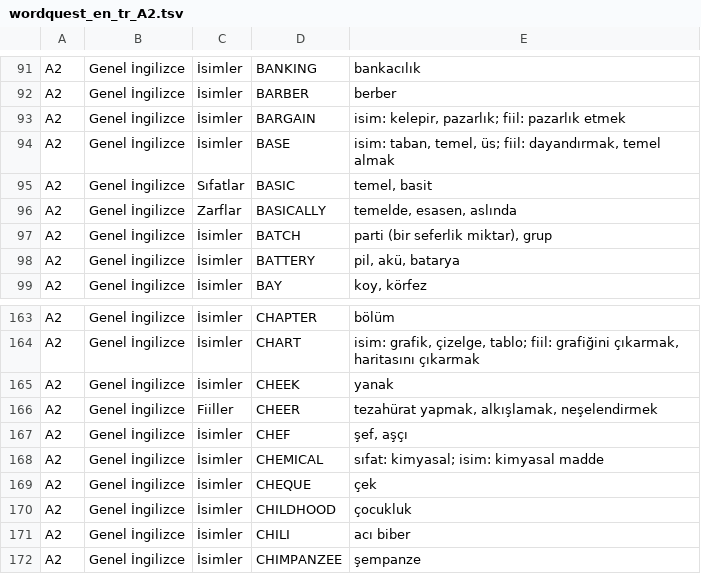
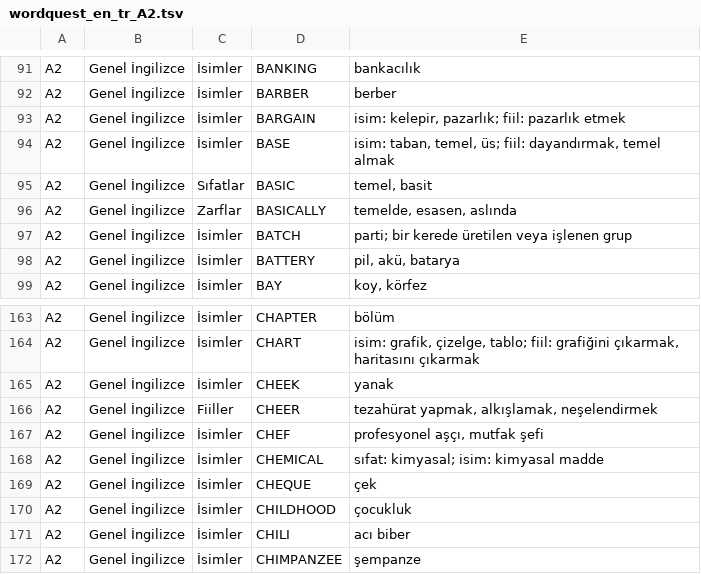
Before and after one commit to ineklemihribanse-design/WordQuestAI, a TSV file: tools/v175/content/wordquest_en_tr_A2.tsv, drawn as a sheet; only a part is shown, gaps mark what is left out; the diff covers the shown part only.

```diff
--- a/tools/v175/content/wordquest_en_tr_A2.tsv
+++ b/tools/v175/content/wordquest_en_tr_A2.tsv
@@ -96,3 +96,3 @@ A2	Genel İngilizce	Sıfatlar	BASIC	temel, basit
 A2	Genel İngilizce	Zarflar	BASICALLY	temelde, esasen, aslında
-A2	Genel İngilizce	İsimler	BATCH	parti (bir seferlik miktar), grup
+A2	Genel İngilizce	İsimler	BATCH	parti; bir kerede üretilen veya işlenen grup
 A2	Genel İngilizce	İsimler	BATTERY	pil, akü, batarya
@@ -166,3 +166,3 @@ A2	Genel İngilizce	İsimler	CHEEK	yanak
 A2	Genel İngilizce	Fiiller	CHEER	tezahürat yapmak, alkışlamak, neşelendirmek
-A2	Genel İngilizce	İsimler	CHEF	şef, aşçı
+A2	Genel İngilizce	İsimler	CHEF	profesyonel aşçı, mutfak şefi
 A2	Genel İngilizce	İsimler	CHEMICAL	sıfat: kimyasal; isim: kimyasal madde
```
Also changed, not shown: 19 edited cells elsewhere in this file.
